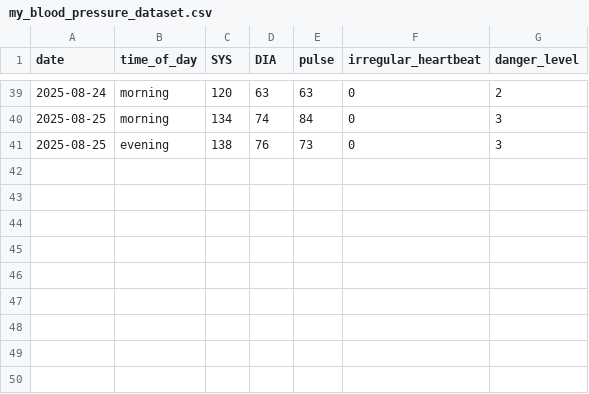
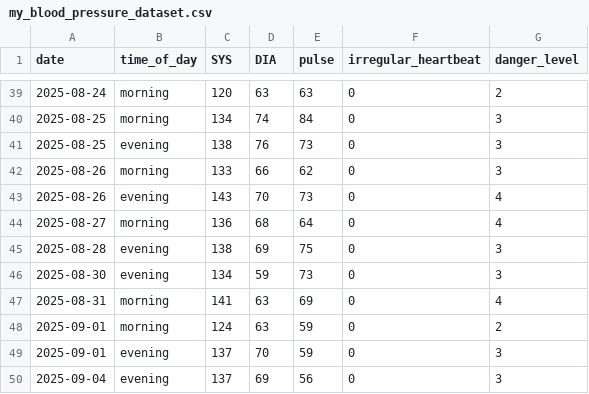
Before and after one commit to akshin-kuvshin/ml-competitions, a CSV file: my_blood_pressure_dataset.csv, drawn as a sheet; only a part is shown, gaps mark what is left out.

Commit message:
Just added several records to my_blood_pressure_dataset.csv.

```diff
--- a/my_blood_pressure_dataset.csv
+++ b/my_blood_pressure_dataset.csv
@@ -41 +41,10 @@ date,time_of_day,SYS,DIA,pulse,irregular_heartbeat,danger_level
 2025-08-25,evening,138,76,73,0,3
+2025-08-26,morning,133,66,62,0,3
+2025-08-26,evening,143,70,73,0,4
+2025-08-27,morning,136,68,64,0,4
+2025-08-28,evening,138,69,75,0,3
+2025-08-30,evening,134,59,73,0,3
+2025-08-31,morning,141,63,69,0,4
+2025-09-01,morning,124,63,59,0,2
+2025-09-01,evening,137,70,59,0,3
+2025-09-04,evening,137,69,56,0,3
```
